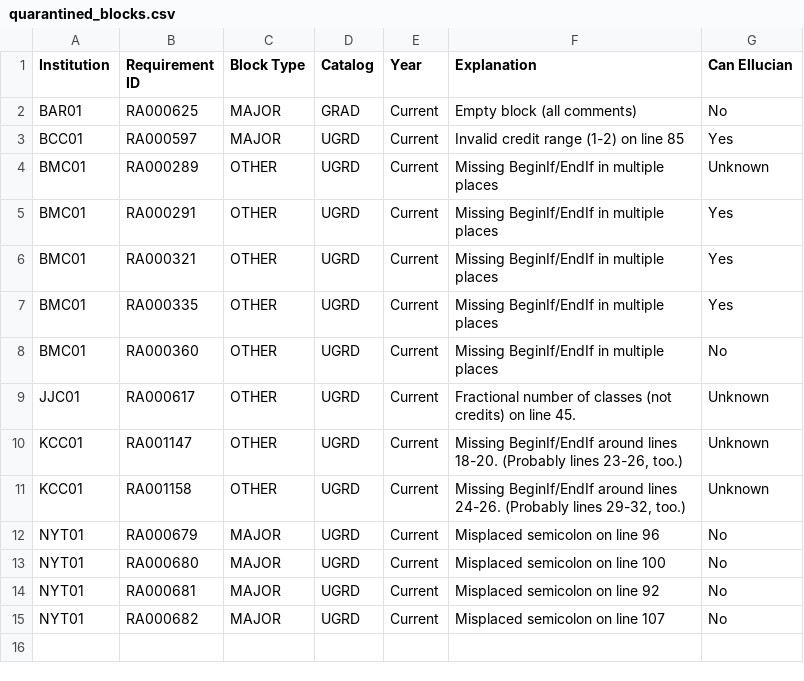
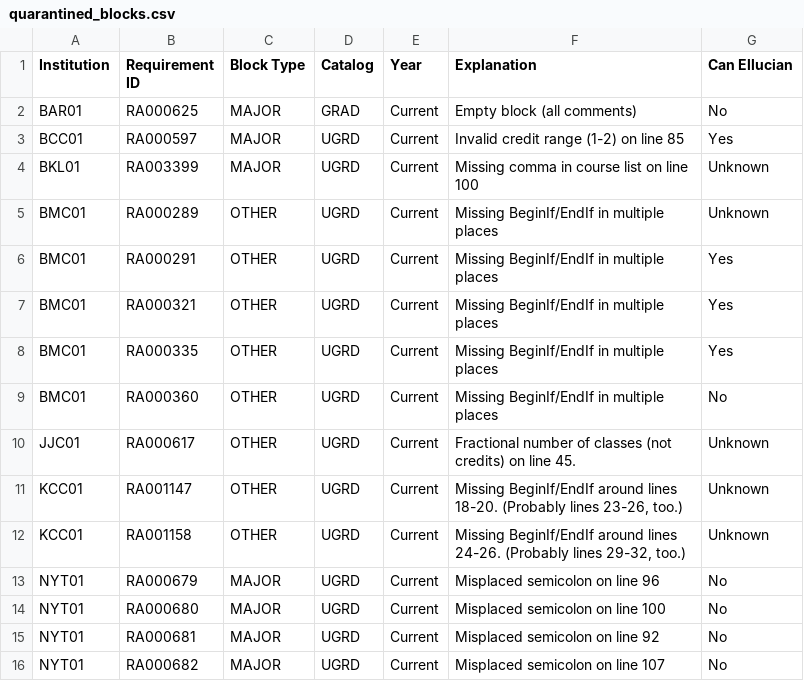
Before and after one commit to ritiksinha1/dgw_processor, a CSV file: quarantined_blocks.csv, drawn as a sheet.

Commit message:
Update grammar; tag a new quaranine block

```diff
--- a/quarantined_blocks.csv
+++ b/quarantined_blocks.csv
@@ -3,2 +3,3 @@ BAR01,RA000625,MAJOR,GRAD,Current,Empty block (all comments),No
 BCC01,RA000597,MAJOR,UGRD,Current,Invalid credit range (1-2) on line 85,Yes
+BKL01,RA003399,MAJOR,UGRD,Current,Missing comma in course list on line 100,Unknown
 BMC01,RA000289,OTHER,UGRD,Current,Missing BeginIf/EndIf in multiple places,Unknown
```
Also changed, not shown: 7 other files.
